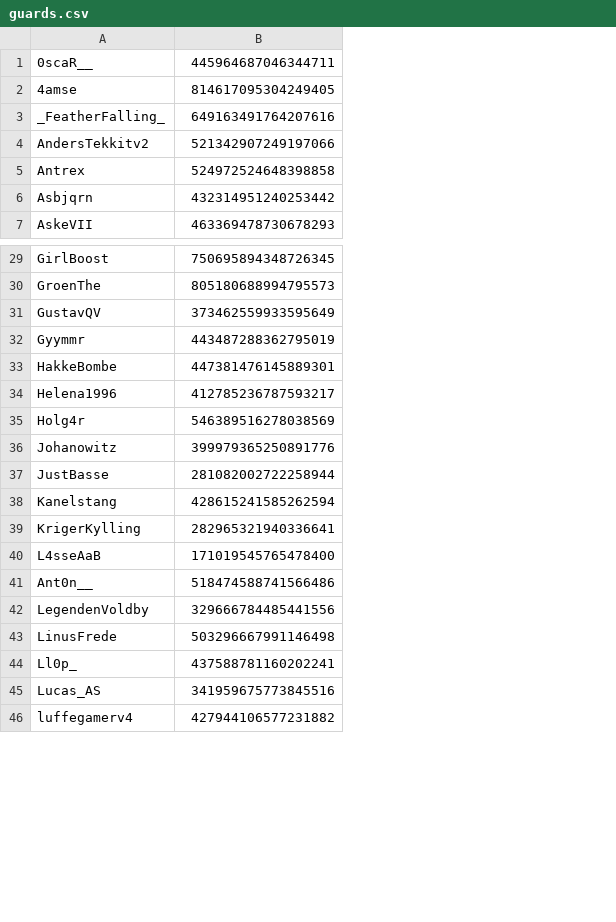
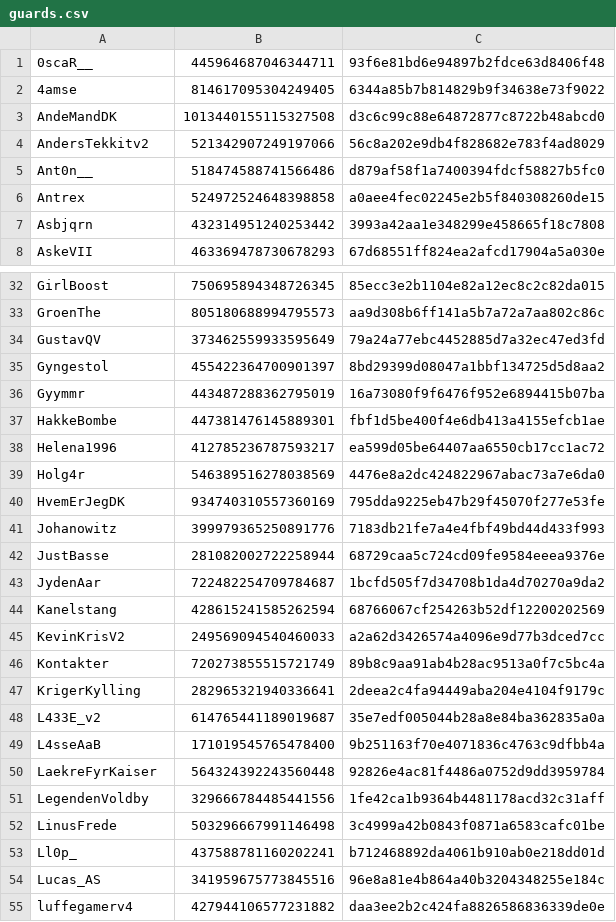
Before and after one commit to WildTooth/FreakyVille-General-Data, a CSV file: guards/guards.csv, drawn as a sheet; only a part is shown, gaps mark what is left out; removed rows and columns are numbered as before the commit, all else as after; the diff covers the shown part only; the diff names each change by its address in the sheet, - before the commit and + after, or states it on an @@ line.

Commit message:
Update guards.csv
Added uuid

```diff
--- a/guards/guards.csv
+++ b/guards/guards.csv
+column C, rows 1-2: 93f6e81bd6e94897b2fdce63d8406f48 | 6344a85b7b814829b9f34638e73f9022; row 4: 56c8a202e9db4f828682e783f4ad8029; rows 6-8: a0aee4fec02245e2b5f840308260de15 | 3993a42aa1e348299e458665f18c7808 | 67d68551ff824ea2afcd17904a5a030e; rows 32-34: 85ecc3e2b1104e82a12ec8c2c82da015 | aa9d308b6ff141a5b7a72a7aa802c86c | 79a24a77ebc4452885d7a32ec47ed3fd; rows 36-39: 16a73080f9f6476f952e6894415b07ba | fbf1d5be400f4e6db413a4155efcb1ae | ea599d05be64407aa6550cb17cc1ac72 | 4476e8a2dc424822967abac73a7e6da0; rows 41-42: 7183db21fe7a4e4fbf49bd44d433f993 | 68729caa5c724cd09fe9584eeea9376e; row 44: 68766067cf254263b52df12200202569; row 47: 2deea2c4fa94449aba204e4104f9179c; row 49: 9b251163f70e4071836c4763c9dfbb4a; rows 51-55: 1fe42ca1b9364b4481178acd32c31aff | 3c4999a42b0843f0871a6583cafc01be | b712468892da4061b910ab0e218dd01d | 96e8a81e4b864a40b3204348255e184c | daa3ee2b2c424fa8826586836339de0e
-row 3: _FeatherFalling_ | 649163491764207616
+row 3: AndeMandDK | 1013440155115327508 | d3c6c99c88e64872877c8722b48abcd0
@@ row 41 moved to row 5: Ant0n__ @@
+row 35: Gyngestol | 455422364700901397 | 8bd29399d08047a1bbf134725d5d8aa2
+row 40: HvemErJegDK | 934740310557360169 | 795dda9225eb47b29f45070f277e53fe
+row 43: JydenAar | 722482254709784687 | 1bcfd505f7d34708b1da4d70270a9da2
+row 45: KevinKrisV2 | 249569094540460033 | a2a62d3426574a4096e9d77b3dced7cc
+row 46: Kontakter | 720273855515721749 | 89b8c9aa91ab4b28ac9513a0f7c5bc4a
+row 48: L433E_v2 | 614765441189019687 | 35e7edf005044b28a8e84ba362835a0a
+row 50: LaekreFyrKaiser | 564324392243560448 | 92826e4ac81f4486a0752d9dd3959784
```
Also changed, not shown: 15 added rows, 7 removed rows and 1 edited cell elsewhere in this file.
